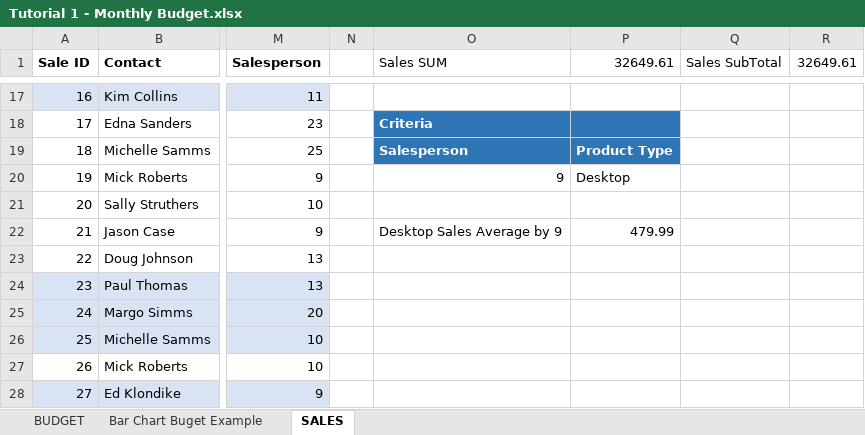
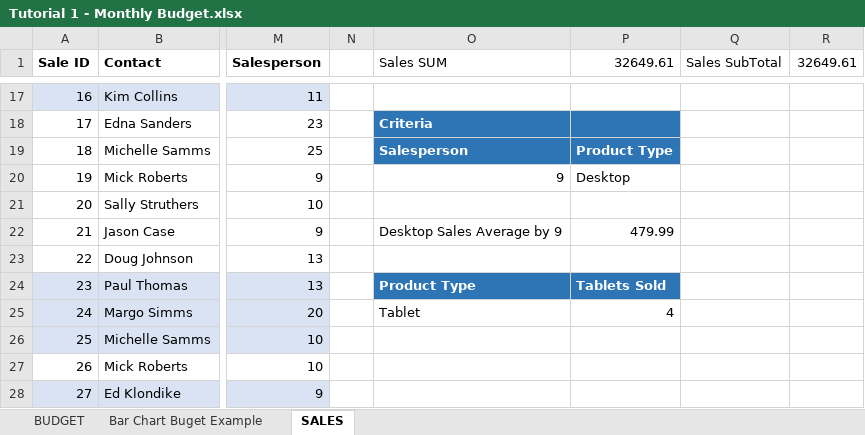
Before and after one commit to markpackham/Microsoft-Excel-Revise-2023, an Excel workbook: Tutorial 1 - Monthly Budget.xlsx, sheet SALES, drawn as a sheet; only a part is shown, gaps mark what is left out; values as stored, in another font and other column widths than the file's, no borders; conditional formats and table styles not drawn; the diff names each change by its address in the sheet, - before the commit and + after, or states it on an @@ line.

Commit message:
count number of tablets sold
https://youtu.be/F5jIFP56J0E?t=9266

```diff
--- a/Tutorial 1 - Monthly Budget.xlsx (sheet SALES)
+++ b/Tutorial 1 - Monthly Budget.xlsx (sheet SALES)
-O24 (Sales SUM): (empty)
+O24 (Sales SUM): Product Type
-O24:P24 fill: none
+O24:P24 fill: #2E75B6
-P24 (32649.61): (empty)
+P24 (32649.61): Tablets Sold
-O25 (Sales SUM): (empty)
+O25 (Sales SUM): Tablet
-P25 (32649.61): (empty)
+P25 (32649.61): 4
```
Also changed, not shown: sheet BUDGET.
